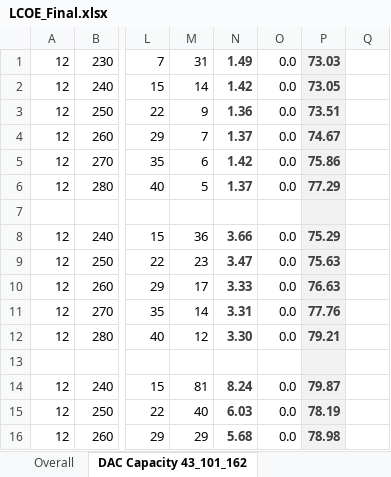
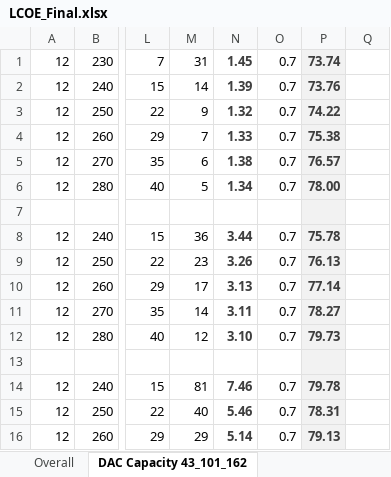
Before and after one commit to Yutong-Ren338/UK-Energy-Modelling-Update, an Excel workbook: LCOE_Final.xlsx, sheet DAC Capacity 43_101_162, drawn as a sheet; only a part is shown, gaps mark what is left out; values as stored, in another font and other column widths than the file's, no borders; charts and pictures and conditional formats not drawn; the diff covers the shown part only; the diff names each change by its address in the sheet, - before the commit and + after, or states it on an @@ line.

```diff
--- a/LCOE_Final.xlsx (sheet DAC Capacity 43_101_162)
+++ b/LCOE_Final.xlsx (sheet DAC Capacity 43_101_162)
-N1: 1.49
+N1: 1.45
-O1:O6: 0.0
+O1:O6: 0.7
-P1: 73.03
+P1: 73.74
-N2: 1.42
+N2: 1.39
-P2: 73.05
+P2: 73.76
-N3: 1.36
+N3: 1.32
-P3: 73.51
+P3: 74.22
-N4: 1.37
+N4: 1.33
-P4: 74.67
+P4: 75.38
-N5: 1.42
+N5: 1.38
-P5: 75.86
+P5: 76.57
-N6: 1.37
+N6: 1.34
-P6: 77.29
+P6: 78.00
-N8: 3.66
+N8: 3.44
-O8:O12: 0.0
+O8:O12: 0.7
-P8: 75.29
+P8: 75.78
-N9: 3.47
+N9: 3.26
-P9: 75.63
+P9: 76.13
-N10: 3.33
+N10: 3.13
-P10: 76.63
+P10: 77.14
-N11: 3.31
+N11: 3.11
-P11: 77.76
+P11: 78.27
-N12: 3.30
+N12: 3.10
-P12: 79.21
+P12: 79.73
-N14: 8.24
+N14: 7.46
-O14:O16: 0.0
+O14:O16: 0.7
-P14: 79.87
+P14: 79.78
-N15: 6.03
+N15: 5.46
-P15: 78.19
+P15: 78.31
-N16: 5.68
+N16: 5.14
-P16: 78.98
+P16: 79.13
```
Also changed, not shown: 66 edited cells elsewhere in this sheet, sheet Neg_162, sheet Neg_162 (100yr), sheet Neg_101, sheet Neg_43, sheet Overall, sheet Zero 43, 3 more sheets, charts or pictures.
